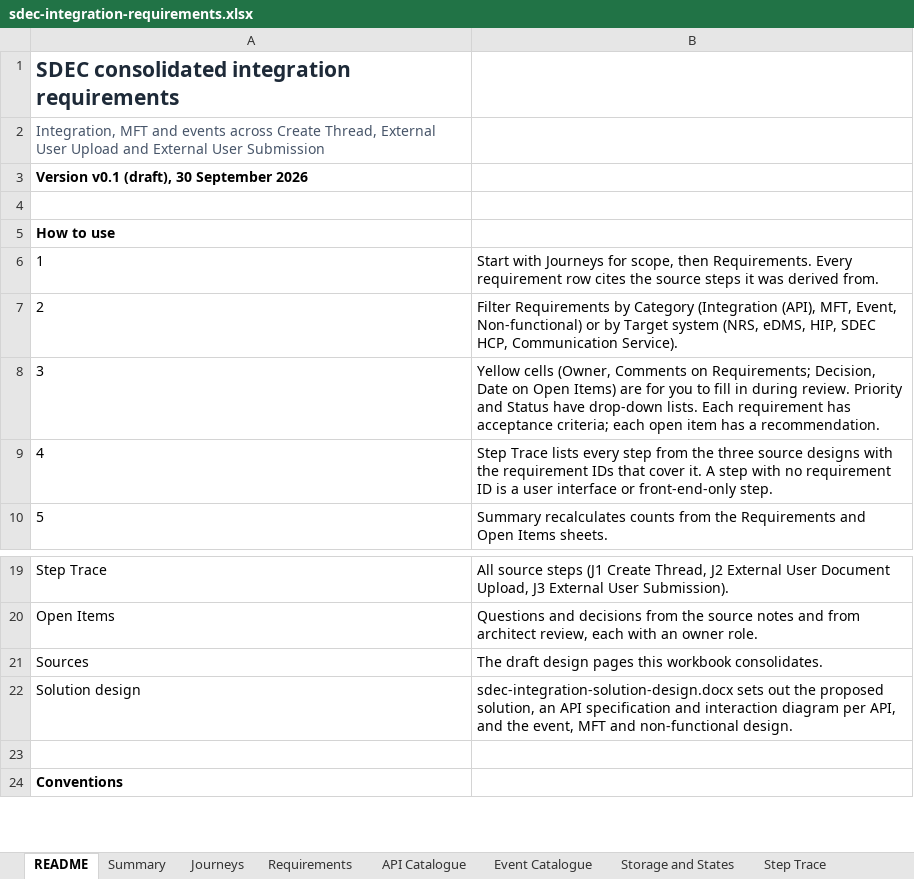
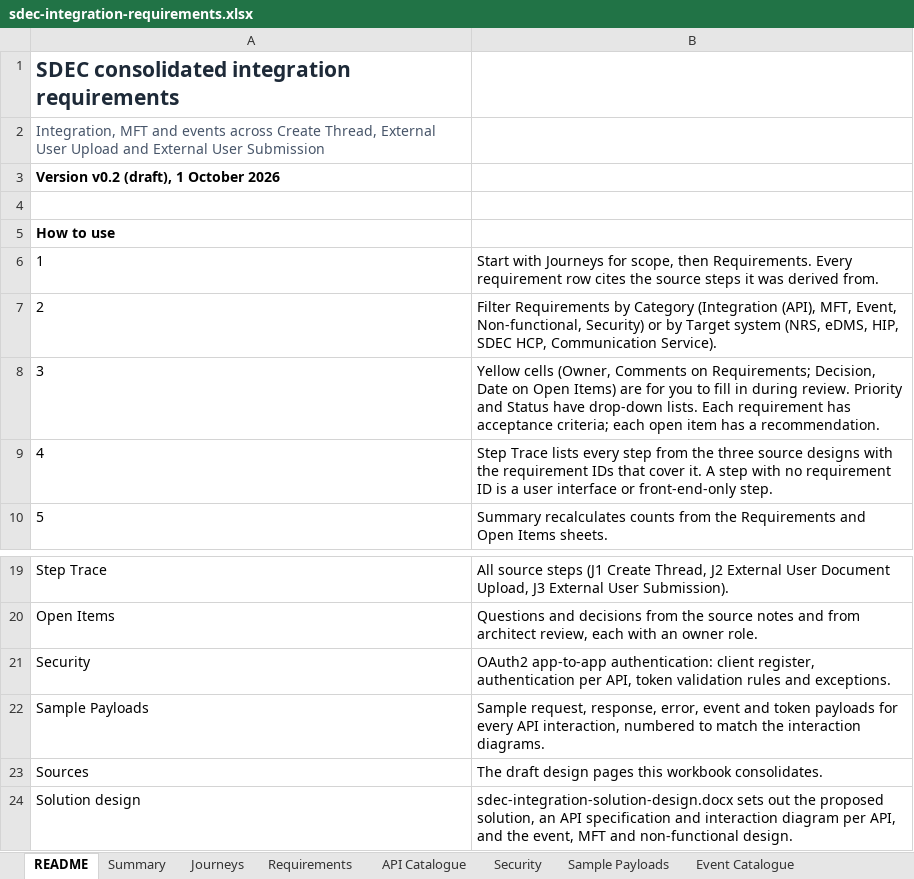
Before and after one commit to odiyo-vimo/fp, an Excel workbook: assets/sdec-integration-requirements.xlsx, sheet README, drawn as a sheet; only a part is shown, gaps mark what is left out; the shorter side is filled out with more unchanged rows; values as stored, in another font and other column widths than the file's, no borders; the diff names each change by its address in the sheet, - before the commit and + after, or states it on an @@ line.

Commit message:
SDEC SDD v0.2: sample payloads for every API interaction and event; OAuth2 app-to-app security requirements, design and token flow

```diff
--- a/assets/sdec-integration-requirements.xlsx (sheet README)
+++ b/assets/sdec-integration-requirements.xlsx (sheet README)
+sheet tab: Security
+sheet tab: Sample Payloads
@@ column A renumbered in row 3 @@
-B7: …MFT, Event, Non-functional) or by…
+B7: …MFT, Event, Non-functional, Security) or by…
+row 21: Security | OAuth2 app-to-app authentication: client register, authentication per API, token validation rules and exceptions.
+row 22: Sample Payloads | Sample request, response, error, event and token payloads for every API interaction, numbered to match the interaction diagrams.
```
Also changed, not shown: sheet Requirements, sheet Summary, sheet API Catalogue, sheet Step Trace, sheet Open Items, formulas that keep their value, charts or pictures, docs/sdec-integration-requirements.xlsx, 19 other files.
